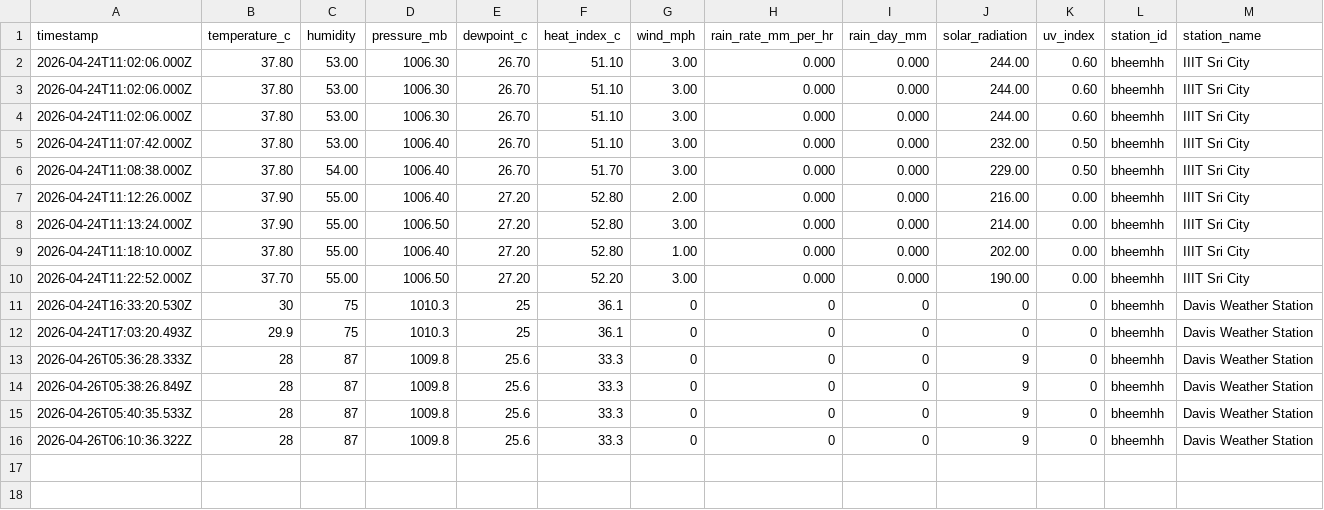
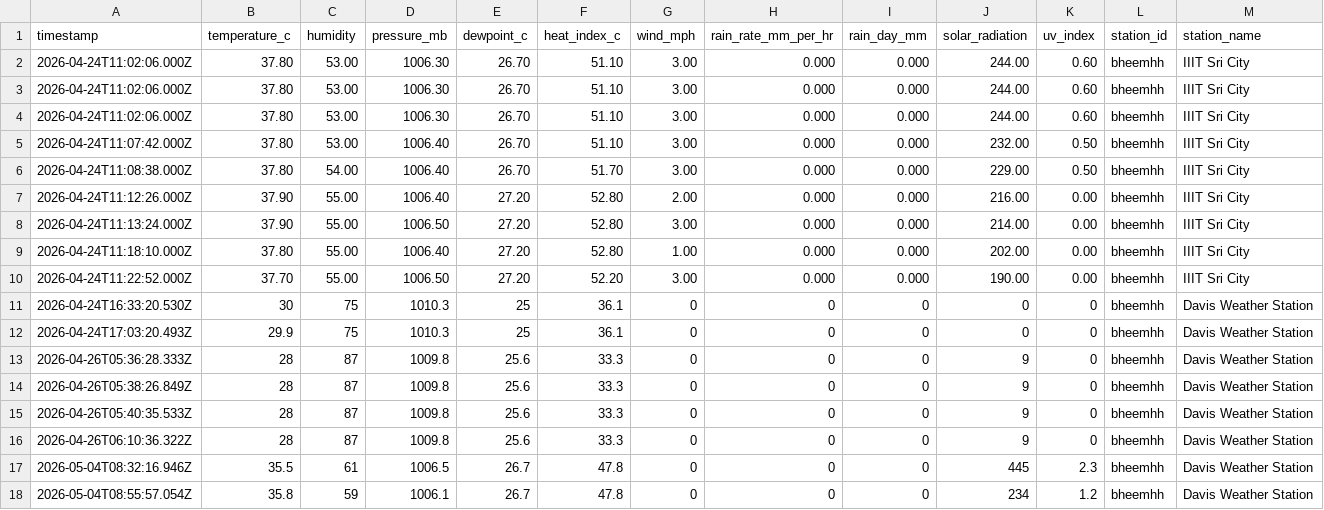
Before and after one commit to forcedtomakeanaccounthere/Additional-Project, a CSV file: dashboard/backend/data/weather_observations.csv, drawn as a sheet; the diff names each change by its address in the sheet, - before the commit and + after, or states it on an @@ line.

Commit message:
data extraction in 15 minutes

```diff
--- a/dashboard/backend/data/weather_observations.csv
+++ b/dashboard/backend/data/weather_observations.csv
+row 17: 2026-05-04T08:32:16.946Z | 35.5 | 61 | 1006.5 | 26.7 | 47.8 | 0 | 0 | 0 | 445 | 2.3 | bheemhh | Davis Weather Station
+row 18: 2026-05-04T08:55:57.054Z | 35.8 | 59 | 1006.1 | 26.7 | 47.8 | 0 | 0 | 0 | 234 | 1.2 | bheemhh | Davis Weather Station
```
Also changed, not shown: dashboard/backend/data/actual_water_level.csv, dashboard/backend/data/actual_weather_data.csv, 5 other files.
